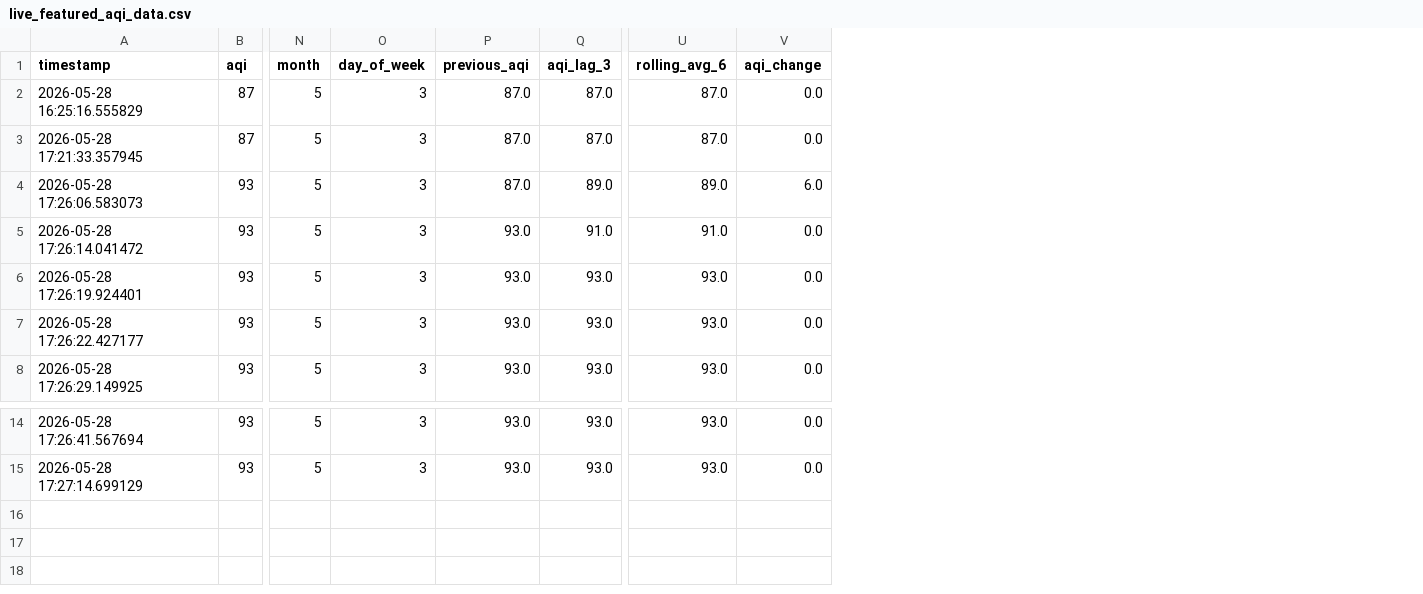
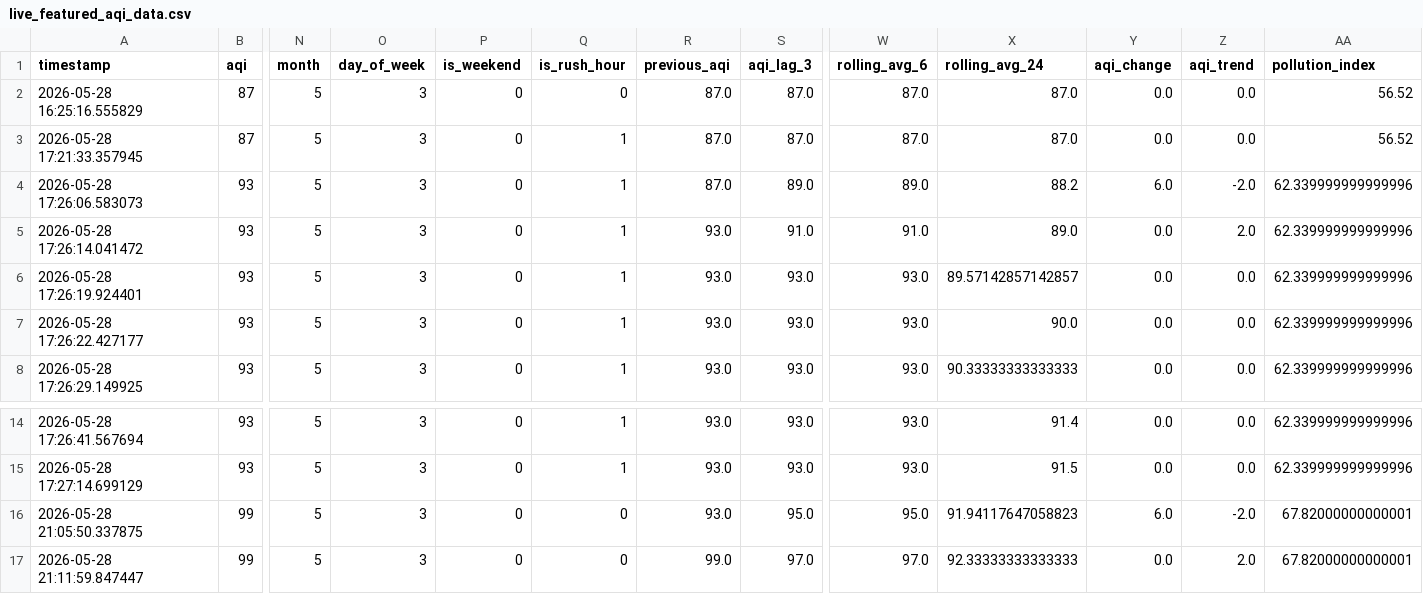
Before and after one commit to Ahad-Khan-02/pearls-aqi-predictor, a CSV file: data/processed/live_featured_aqi_data.csv, drawn as a sheet; only a part is shown, gaps mark what is left out; rows hold the shown columns only; the diff names each change by its address in the sheet, - before the commit and + after, or states it on an @@ line.

```diff
--- a/data/processed/live_featured_aqi_data.csv
+++ b/data/processed/live_featured_aqi_data.csv
+column P (is_weekend), rows 2-8: all 0; rows 14-15: 0 | 0
+column Q (is_rush_hour), rows 2-8: 0 | 1 | 1 | 1 | 1 | 1 | 1; rows 14-15: 1 | 1
+column X (rolling_avg_24), rows 2-8: 87.0 | 87.0 | 88.2 | 89.0 | 89.57142857142857 | 90.0 | 90.33333333333333; rows 14-15: 91.4 | 91.5
+column Z (aqi_trend), rows 2-8: 0.0 | 0.0 | -2.0 | 2.0 | 0.0 | 0.0 | 0.0; rows 14-15: 0.0 | 0.0
+column AA (pollution_index), rows 2-8: 56.52 | 56.52 | 62.339999999999996 | 62.339999999999996 | 62.339999999999996 | 62.339999999999996 | 62.339999999999996; rows 14-15: 62.339999999999996 | 62.339999999999996
+row 16: 2026-05-28 21:05:50.337875 | 99 | 5 | 3 | 0 | 0 | 93.0 | 95.0 | 95.0 | 91.94117647058823 | 6.0 | -2.0 | 67.82000000000001
+row 17: 2026-05-28 21:11:59.847447 | 99 | 5 | 3 | 0 | 0 | 99.0 | 97.0 | 97.0 | 92.33333333333333 | 0.0 | 2.0 | 67.82000000000001
```
Also changed, not shown: data/raw/live_aqi_data.csv, 10 other files.
